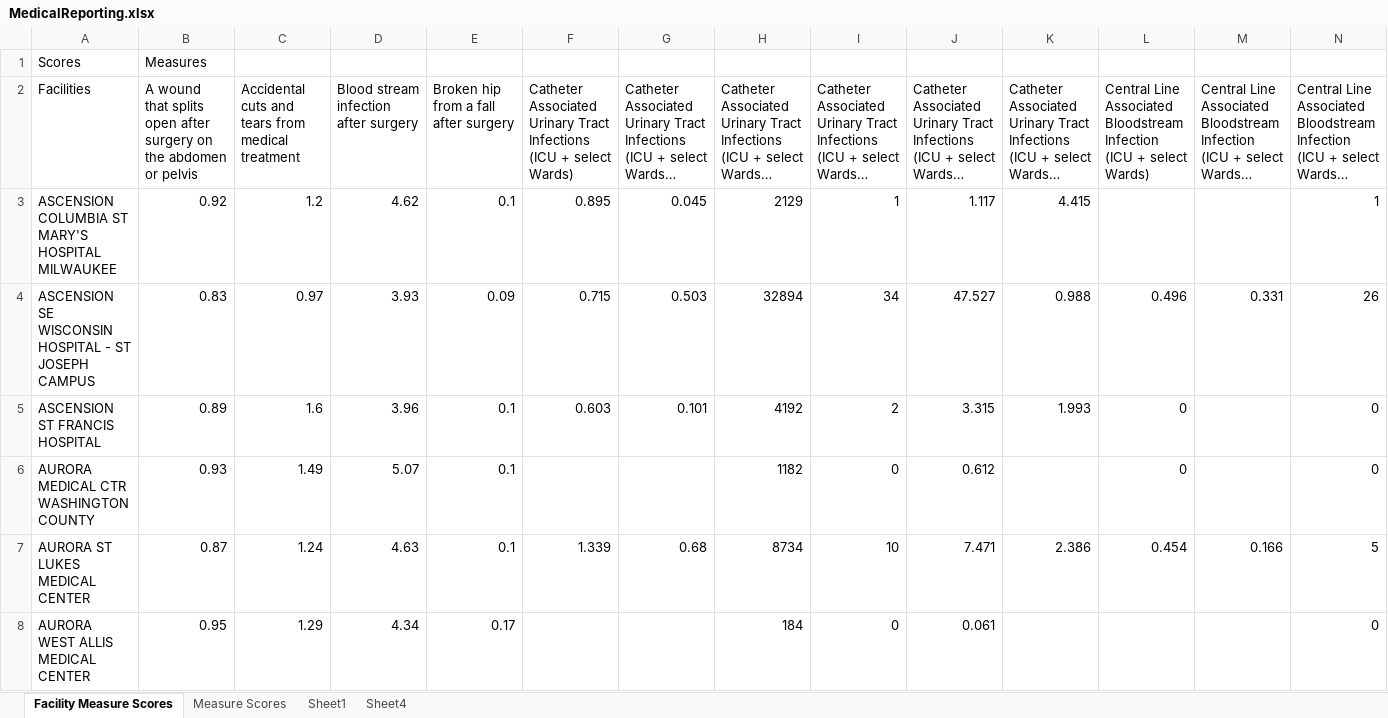
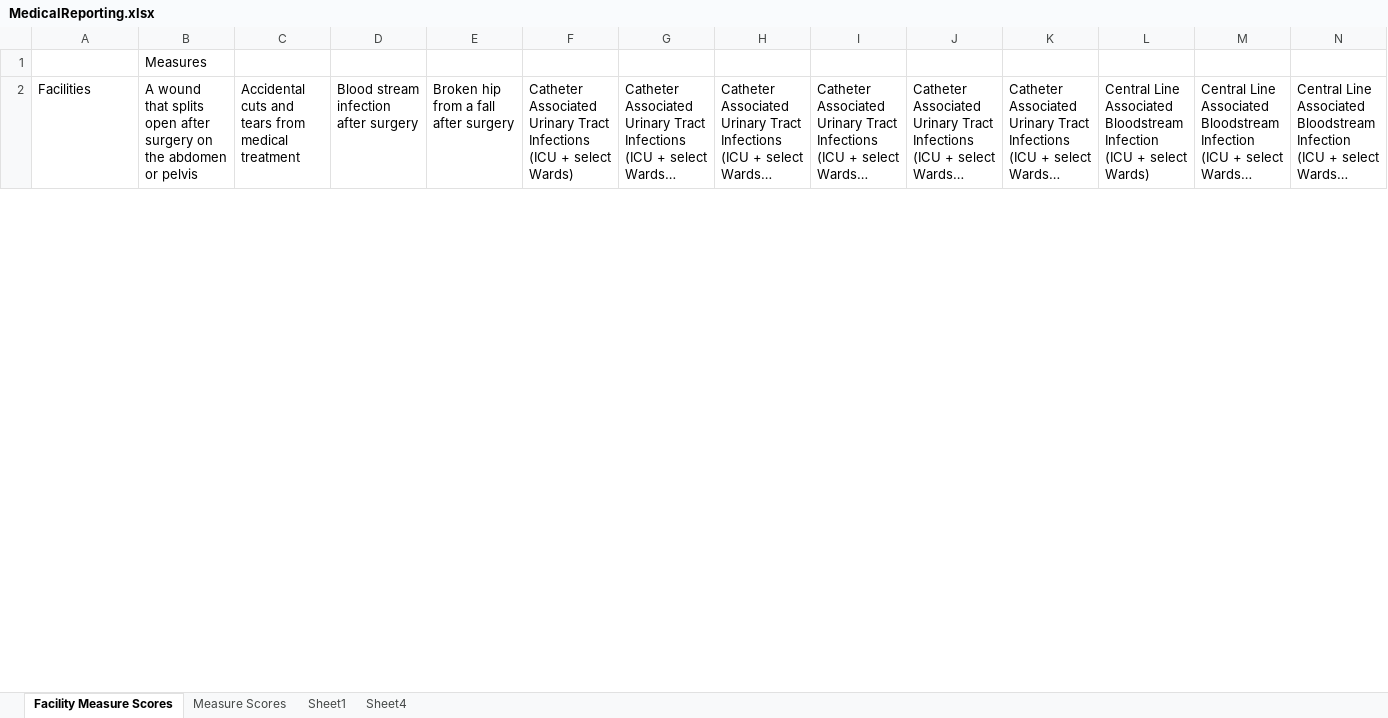
Before and after one commit to aaraujo1/DataWarehouse_MedicalReporting, an Excel workbook: Documents/MedicalReporting.xlsx, sheet Facility Measure Scores, drawn as a sheet; only a part is shown; long unchanged cells end in …; values as stored, in another font and other column widths than the file's, no borders; removed rows and columns are numbered as before the commit, all else as after; rows hold the shown columns only; the diff covers the shown part only; the diff names each change by its address in the sheet, - before the commit and + after, or states it on an @@ line.

```diff
--- a/Documents/MedicalReporting.xlsx (sheet Facility Measure Scores)
+++ b/Documents/MedicalReporting.xlsx (sheet Facility Measure Scores)
-A1: Scores
+A1: (empty)
-row 3: ASCENSION COLUMBIA ST MARY'S HOSPITAL MILWAUKEE | 0.92 | 1.2 | 4.62 | 0.1 | 0.895 | 0.045 | 2129 | 1 | 1.117 | 4.415 |  |  | 1
-row 4: ASCENSION SE WISCONSIN HOSPITAL - ST JOSEPH CAMPUS | 0.83 | 0.97 | 3.93 | 0.09 | 0.715 | 0.503 | 32894 | 34 | 47.527 | 0.988 | 0.496 | 0.331 | 26
-row 5: ASCENSION ST FRANCIS HOSPITAL | 0.89 | 1.6 | 3.96 | 0.1 | 0.603 | 0.101 | 4192 | 2 | 3.315 | 1.993 | 0 |  | 0
-row 6: AURORA MEDICAL CTR WASHINGTON COUNTY | 0.93 | 1.49 | 5.07 | 0.1 |  |  | 1182 | 0 | 0.612 |  | 0 |  | 0
-row 7: AURORA ST LUKES MEDICAL CENTER | 0.87 | 1.24 | 4.63 | 0.1 | 1.339 | 0.68 | 8734 | 10 | 7.471 | 2.386 | 0.454 | 0.166 | 5
-row 8: AURORA WEST ALLIS MEDICAL CENTER | 0.95 | 1.29 | 4.34 | 0.17 |  |  | 184 | 0 | 0.061 |  |  |  | 0
```
Also changed, not shown: 15 added rows, 8 removed rows and 3 edited cells elsewhere in this sheet, sheet Sheet4, Documents/MedicalReporting - localhost.xlsx, 1 other file.
